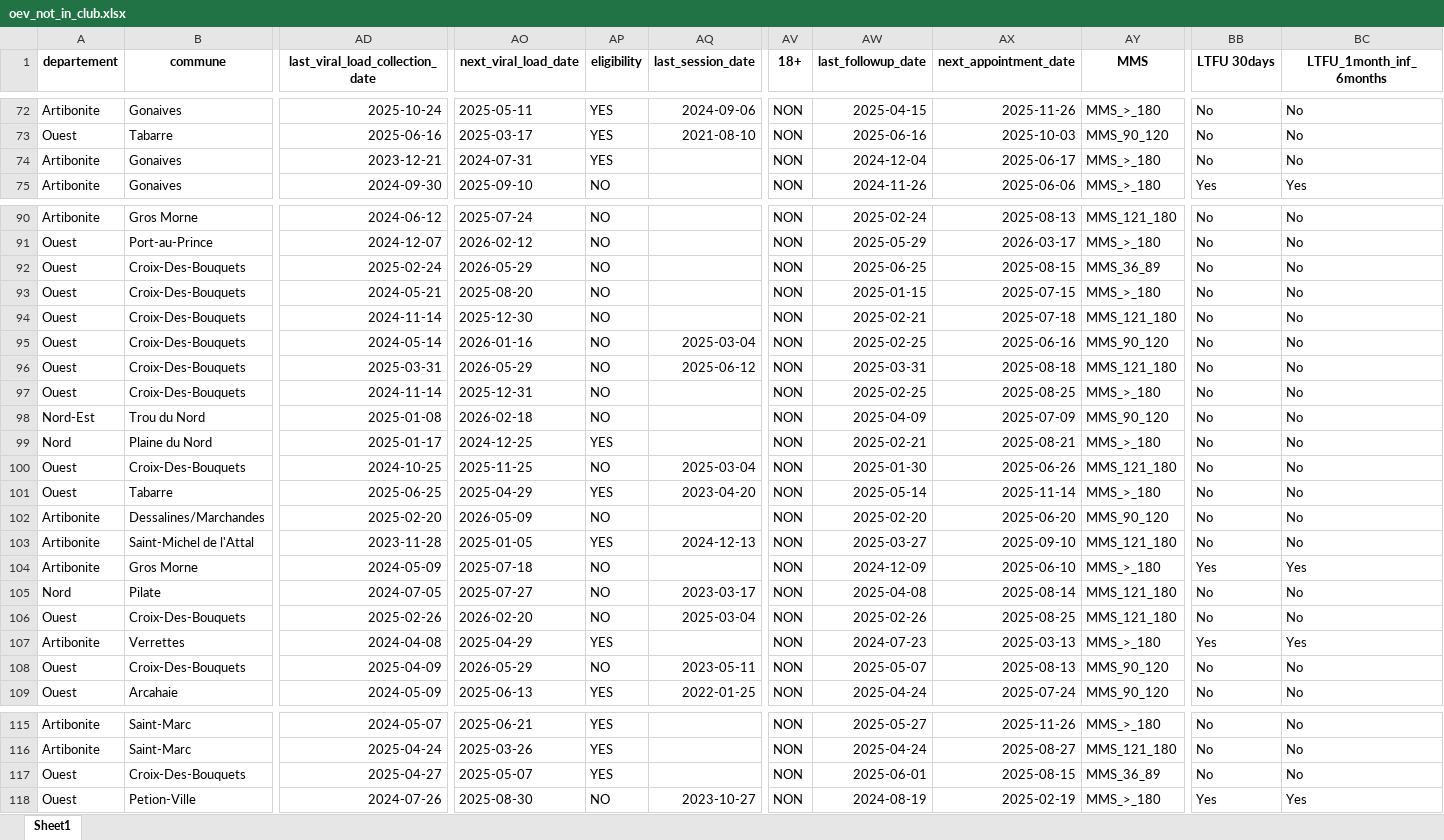
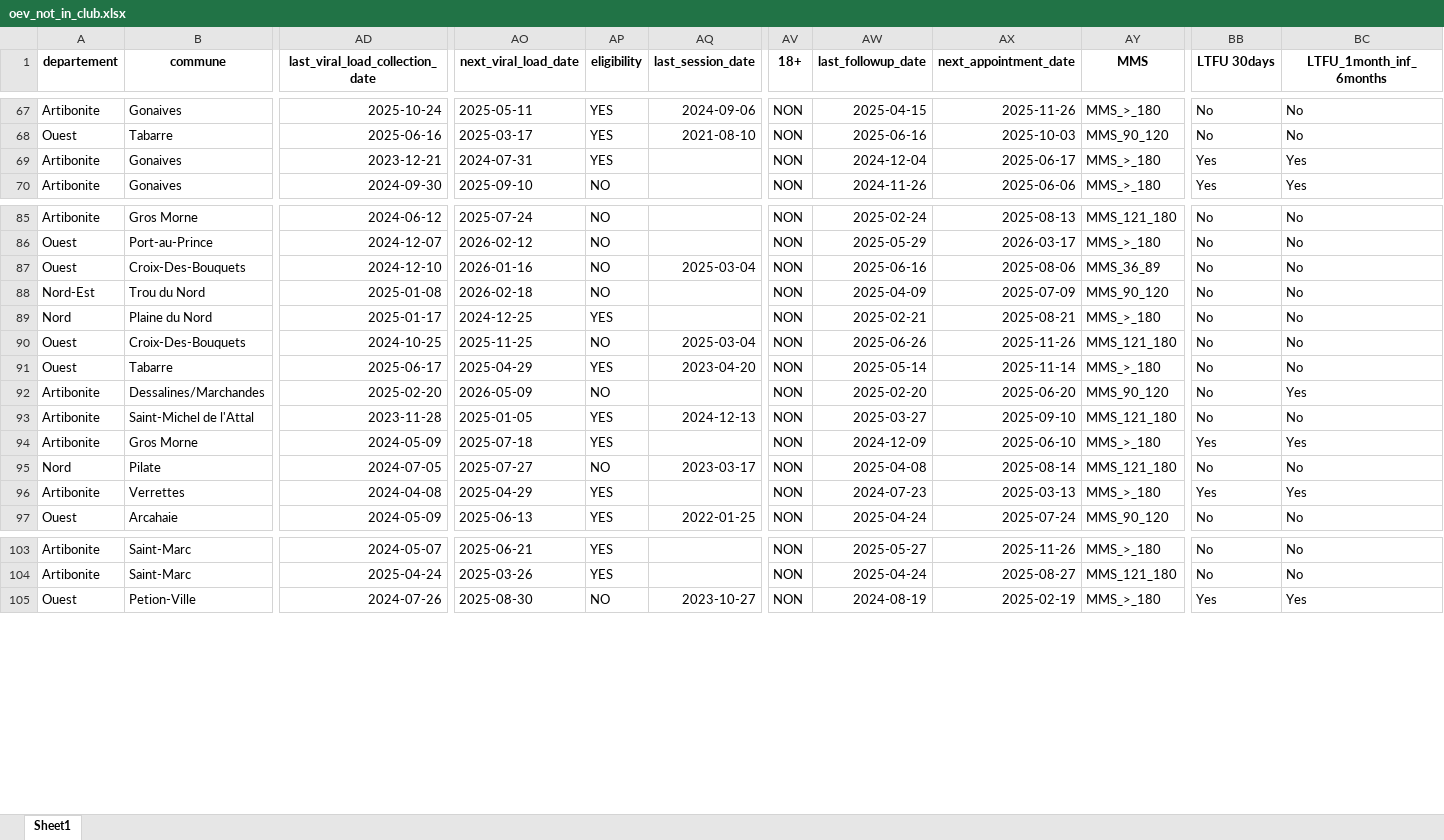
Before and after one commit to MMasson1988/caris-dashboard-app, an Excel workbook: oev_not_in_club.xlsx, sheet Sheet1, drawn as a sheet; only a part is shown, gaps mark what is left out; values as stored, in another font and other column widths than the file's, no borders; removed rows and columns are numbered as before the commit, all else as after; rows hold the shown columns only; the diff covers the shown part only; the diff names each change by its address in the sheet, - before the commit and + after, or states it on an @@ line.

```diff
--- a/oev_not_in_club.xlsx (sheet Sheet1)
+++ b/oev_not_in_club.xlsx (sheet Sheet1)
-BB69 (LTFU 30days): No
+BB69 (LTFU 30days): Yes
-BC69 (LTFU_1month_inf_6months): No
+BC69 (LTFU_1month_inf_6months): Yes
-row 92: Ouest | Croix-Des-Bouquets | 2025-02-24 | 2026-05-29 | NO |  | NON | 2025-06-25 | 2025-08-15 | MMS_36_89 | No | No
-row 93: Ouest | Croix-Des-Bouquets | 2024-05-21 | 2025-08-20 | NO |  | NON | 2025-01-15 | 2025-07-15 | MMS_>_180 | No | No
-row 94: Ouest | Croix-Des-Bouquets | 2024-11-14 | 2025-12-30 | NO |  | NON | 2025-02-21 | 2025-07-18 | MMS_121_180 | No | No
-AD87 (last_viral_load_collection_date): 2024-05-14
+AD87 (last_viral_load_collection_date): 2024-12-10
-AW87 (last_followup_date): 2025-02-25
+AW87 (last_followup_date): 2025-06-16
-AX87 (next_appointment_date): 2025-06-16
+AX87 (next_appointment_date): 2025-08-06
-AY87 (MMS): MMS_90_120
+AY87 (MMS): MMS_36_89
-row 96: Ouest | Croix-Des-Bouquets | 2025-03-31 | 2026-05-29 | NO | 2025-06-12 | NON | 2025-03-31 | 2025-08-18 | MMS_121_180 | No | No
-row 97: Ouest | Croix-Des-Bouquets | 2024-11-14 | 2025-12-31 | NO |  | NON | 2025-02-25 | 2025-08-25 | MMS_>_180 | No | No
-AW90 (last_followup_date): 2025-01-30
+AW90 (last_followup_date): 2025-06-26
-AX90 (next_appointment_date): 2025-06-26
+AX90 (next_appointment_date): 2025-11-26
-AD91 (last_viral_load_collection_date): 2025-06-25
+AD91 (last_viral_load_collection_date): 2025-06-17
-BC92 (LTFU_1month_inf_6months): No
+BC92 (LTFU_1month_inf_6months): Yes
-AP94 (eligibility): NO
+AP94 (eligibility): YES
-row 106: Ouest | Croix-Des-Bouquets | 2025-02-26 | 2026-02-20 | NO | 2025-03-04 | NON | 2025-02-26 | 2025-08-25 | MMS_121_180 | No | No
-row 108: Ouest | Croix-Des-Bouquets | 2025-04-09 | 2026-05-29 | NO | 2023-05-11 | NON | 2025-05-07 | 2025-08-13 | MMS_90_120 | No | No
-row 117: Ouest | Croix-Des-Bouquets | 2025-04-27 | 2025-05-07 | YES |  | NON | 2025-06-01 | 2025-08-15 | MMS_36_89 | No | No
```
Also changed, not shown: 5 removed rows and 46 edited cells elsewhere in this sheet, hhm_club.xlsx, ptme_not_in_club.xlsx, 37 other files.
